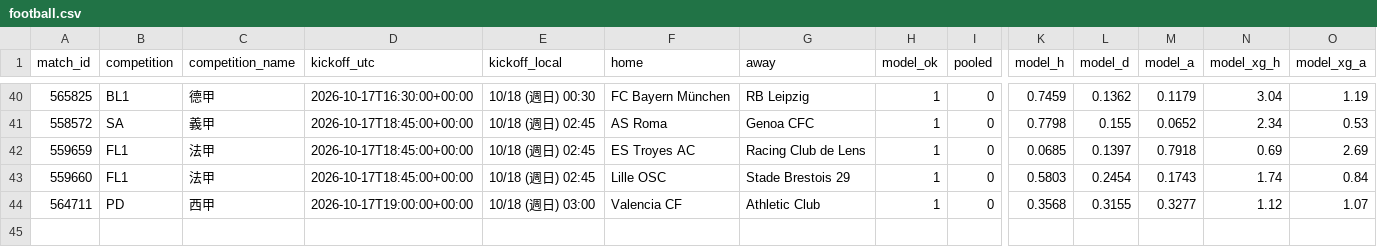
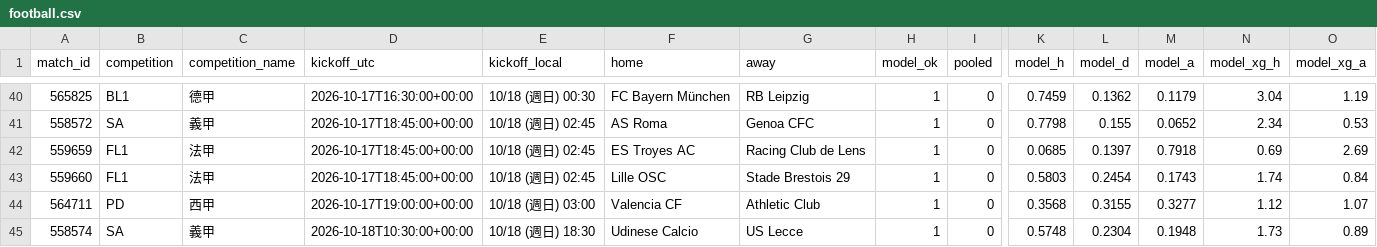
Before and after one commit to panchiyu1-cloud/sports-analyzer, a CSV file: data/reviews/football.csv, drawn as a sheet; only a part is shown, gaps mark what is left out; rows hold the shown columns only; the diff names each change by its address in the sheet, - before the commit and + after, or states it on an @@ line.

```diff
--- a/data/reviews/football.csv
+++ b/data/reviews/football.csv
+row 45: 558574 | SA | 義甲 | 2026-10-18T10:30:00+00:00 | 10/18 (週日) 18:30 | Udinese Calcio | US Lecce | 1 | 0 | 0.5748 | 0.2304 | 0.1948 | 1.73 | 0.89
```
Also changed, not shown: 10 other files.
